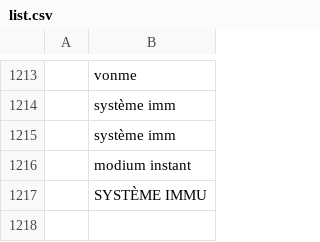
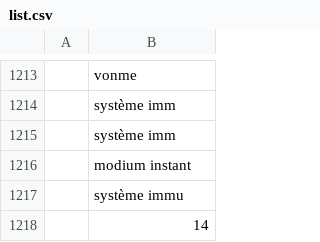
Before and after one commit to MauroDruwel/Smart-Medicin-Faire-pictures, a CSV file: list.csv, drawn as a sheet; only a part is shown, gaps mark what is left out.

Commit message:
commit

```diff
--- a/list.csv
+++ b/list.csv
@@ -1216,2 +1216,3 @@
 ;modium instant
-;SYSTÈME IMMU
+;système immu
+;14
```
